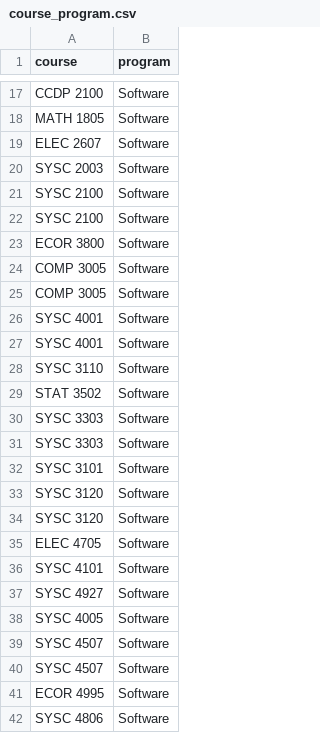
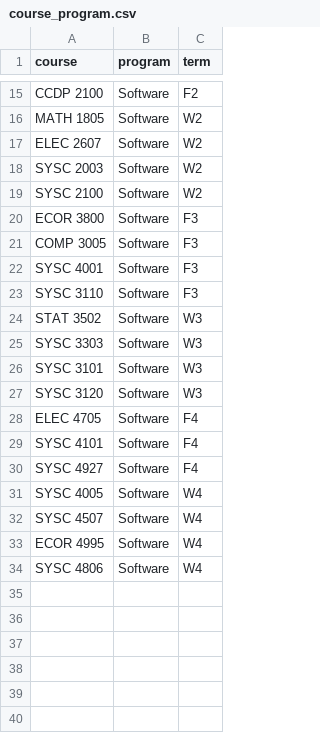
Before and after one commit to mohamed-ahmed/course-selection-assistant, a CSV file: course_program.csv, drawn as a sheet; only a part is shown, gaps mark what is left out; removed rows and columns are numbered as before the commit, all else as after; the diff covers the shown part only; the diff names each change by its address in the sheet, - before the commit and + after, or states it on an @@ line.

Commit message:
added table to client

```diff
--- a/course_program.csv
+++ b/course_program.csv
+column C (term), rows 15-34: F2 | W2 | W2 | W2 | W2 | F3 | F3 | F3 | F3 | W3 | W3 | W3 | W3 | F4 | F4 | F4 | W4 | W4 | W4 | W4
-row 22: SYSC 2100 | Software
-row 25: COMP 3005 | Software
-row 26: SYSC 4001 | Software
-row 31: SYSC 3303 | Software
-row 33: SYSC 3120 | Software
-row 40: SYSC 4507 | Software
```
Also changed, not shown: 2 removed rows elsewhere in this file, 9 other files.
